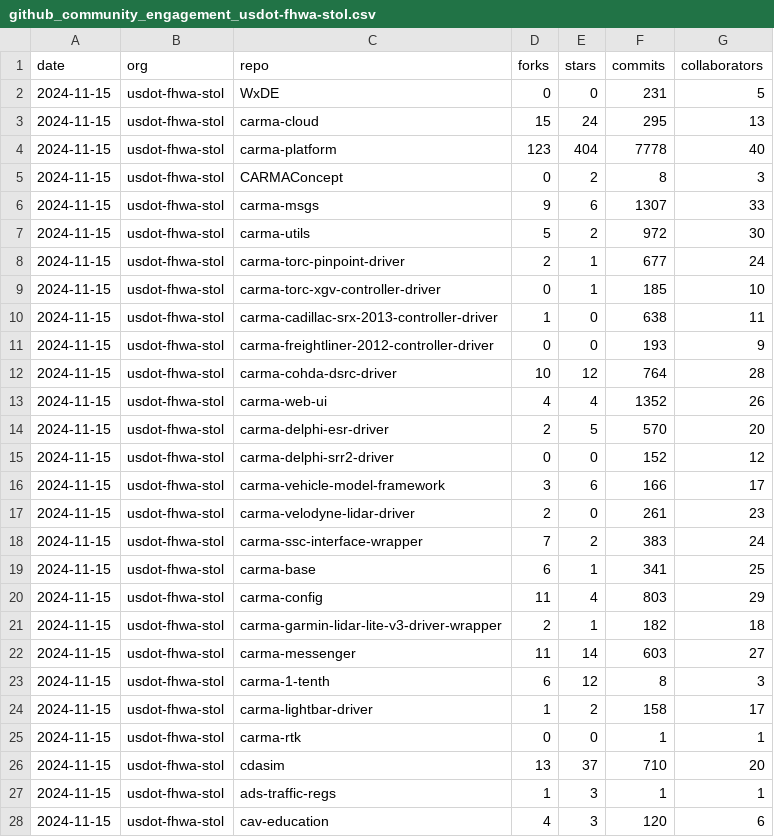
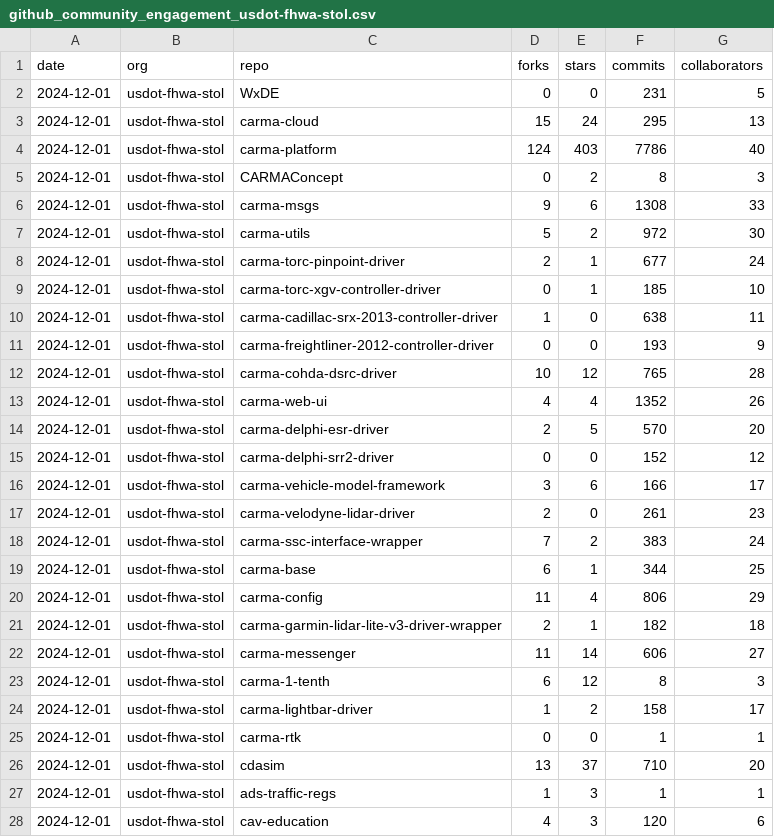
Before and after one commit to SaikrishnaBairamoni/github_metrics, a CSV file: output/github_community_engagement_usdot-fhwa-stol.csv, drawn as a sheet; only a part is shown; the diff covers the shown part only.

```diff
--- a/output/github_community_engagement_usdot-fhwa-stol.csv
+++ b/output/github_community_engagement_usdot-fhwa-stol.csv
@@ -1,28 +1,28 @@
 date,org,repo,forks,stars,commits,collaborators
-2024-11-15,usdot-fhwa-stol,WxDE,0,0,231,5
-2024-11-15,usdot-fhwa-stol,carma-cloud,15,24,295,13
-2024-11-15,usdot-fhwa-stol,carma-platform,123,404,7778,40
-2024-11-15,usdot-fhwa-stol,CARMAConcept,0,2,8,3
-2024-11-15,usdot-fhwa-stol,carma-msgs,9,6,1307,33
-2024-11-15,usdot-fhwa-stol,carma-utils,5,2,972,30
-2024-11-15,usdot-fhwa-stol,carma-torc-pinpoint-driver,2,1,677,24
-2024-11-15,usdot-fhwa-stol,carma-torc-xgv-controller-driver,0,1,185,10
-2024-11-15,usdot-fhwa-stol,carma-cadillac-srx-2013-controller-driver,1,0,638,11
-2024-11-15,usdot-fhwa-stol,carma-freightliner-2012-controller-driver,0,0,193,9
-2024-11-15,usdot-fhwa-stol,carma-cohda-dsrc-driver,10,12,764,28
-2024-11-15,usdot-fhwa-stol,carma-web-ui,4,4,1352,26
-2024-11-15,usdot-fhwa-stol,carma-delphi-esr-driver,2,5,570,20
-2024-11-15,usdot-fhwa-stol,carma-delphi-srr2-driver,0,0,152,12
-2024-11-15,usdot-fhwa-stol,carma-vehicle-model-framework,3,6,166,17
-2024-11-15,usdot-fhwa-stol,carma-velodyne-lidar-driver,2,0,261,23
-2024-11-15,usdot-fhwa-stol,carma-ssc-interface-wrapper,7,2,383,24
-2024-11-15,usdot-fhwa-stol,carma-base,6,1,341,25
-2024-11-15,usdot-fhwa-stol,carma-config,11,4,803,29
-2024-11-15,usdot-fhwa-stol,carma-garmin-lidar-lite-v3-driver-wrapper,2,1,182,18
-2024-11-15,usdot-fhwa-stol,carma-messenger,11,14,603,27
-2024-11-15,usdot-fhwa-stol,carma-1-tenth,6,12,8,3
-2024-11-15,usdot-fhwa-stol,carma-lightbar-driver,1,2,158,17
-2024-11-15,usdot-fhwa-stol,carma-rtk,0,0,1,1
-2024-11-15,usdot-fhwa-stol,cdasim,13,37,710,20
-2024-11-15,usdot-fhwa-stol,ads-traffic-regs,1,3,1,1
-2024-11-15,usdot-fhwa-stol,cav-education,4,3,120,6
+2024-12-01,usdot-fhwa-stol,WxDE,0,0,231,5
+2024-12-01,usdot-fhwa-stol,carma-cloud,15,24,295,13
+2024-12-01,usdot-fhwa-stol,carma-platform,124,403,7786,40
+2024-12-01,usdot-fhwa-stol,CARMAConcept,0,2,8,3
+2024-12-01,usdot-fhwa-stol,carma-msgs,9,6,1308,33
+2024-12-01,usdot-fhwa-stol,carma-utils,5,2,972,30
+2024-12-01,usdot-fhwa-stol,carma-torc-pinpoint-driver,2,1,677,24
+2024-12-01,usdot-fhwa-stol,carma-torc-xgv-controller-driver,0,1,185,10
+2024-12-01,usdot-fhwa-stol,carma-cadillac-srx-2013-controller-driver,1,0,638,11
+2024-12-01,usdot-fhwa-stol,carma-freightliner-2012-controller-driver,0,0,193,9
+2024-12-01,usdot-fhwa-stol,carma-cohda-dsrc-driver,10,12,765,28
+2024-12-01,usdot-fhwa-stol,carma-web-ui,4,4,1352,26
+2024-12-01,usdot-fhwa-stol,carma-delphi-esr-driver,2,5,570,20
+2024-12-01,usdot-fhwa-stol,carma-delphi-srr2-driver,0,0,152,12
+2024-12-01,usdot-fhwa-stol,carma-vehicle-model-framework,3,6,166,17
+2024-12-01,usdot-fhwa-stol,carma-velodyne-lidar-driver,2,0,261,23
+2024-12-01,usdot-fhwa-stol,carma-ssc-interface-wrapper,7,2,383,24
+2024-12-01,usdot-fhwa-stol,carma-base,6,1,344,25
+2024-12-01,usdot-fhwa-stol,carma-config,11,4,806,29
+2024-12-01,usdot-fhwa-stol,carma-garmin-lidar-lite-v3-driver-wrapper,2,1,182,18
+2024-12-01,usdot-fhwa-stol,carma-messenger,11,14,606,27
+2024-12-01,usdot-fhwa-stol,carma-1-tenth,6,12,8,3
+2024-12-01,usdot-fhwa-stol,carma-lightbar-driver,1,2,158,17
+2024-12-01,usdot-fhwa-stol,carma-rtk,0,0,1,1
+2024-12-01,usdot-fhwa-stol,cdasim,13,37,710,20
+2024-12-01,usdot-fhwa-stol,ads-traffic-regs,1,3,1,1
+2024-12-01,usdot-fhwa-stol,cav-education,4,3,120,6
```
Also changed, not shown: 1 added row and 58 edited cells elsewhere in this file, output/github_code_frequency_usdot-fhwa-OPS.csv, output/github_code_frequency_usdot-fhwa-stol.csv, 15 other files.
